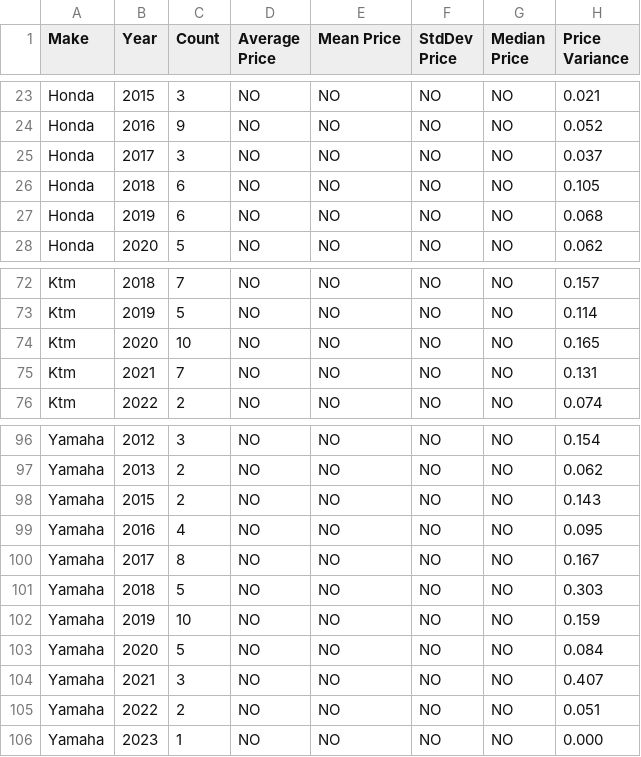
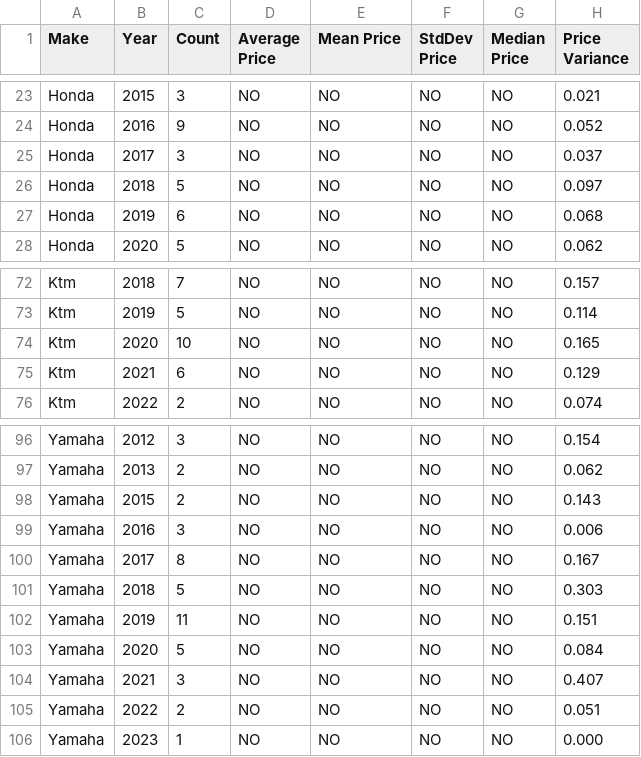
Before and after one commit to Vladislav-Tsekov/WebScraperV1, a CSV file: BaseScraper/Output/AvgPriceMotocross.csv, drawn as a sheet; only a part is shown, gaps mark what is left out.

```diff
--- a/BaseScraper/Output/AvgPriceMotocross.csv
+++ b/BaseScraper/Output/AvgPriceMotocross.csv
@@ -25,3 +25,3 @@ Honda, 2016, 9, NO, NO, NO, NO, 0.052
 Honda, 2017, 3, NO, NO, NO, NO, 0.037
-Honda, 2018, 6, NO, NO, NO, NO, 0.105
+Honda, 2018, 5, NO, NO, NO, NO, 0.097
 Honda, 2019, 6, NO, NO, NO, NO, 0.068
@@ -74,3 +74,3 @@ Ktm, 2019, 5, NO, NO, NO, NO, 0.114
 Ktm, 2020, 10, NO, NO, NO, NO, 0.165
-Ktm, 2021, 7, NO, NO, NO, NO, 0.131
+Ktm, 2021, 6, NO, NO, NO, NO, 0.129
 Ktm, 2022, 2, NO, NO, NO, NO, 0.074
@@ -98,6 +98,6 @@ Yamaha, 2013, 2, NO, NO, NO, NO, 0.062
 Yamaha, 2015, 2, NO, NO, NO, NO, 0.143
-Yamaha, 2016, 4, NO, NO, NO, NO, 0.095
+Yamaha, 2016, 3, NO, NO, NO, NO, 0.006
 Yamaha, 2017, 8, NO, NO, NO, NO, 0.167
 Yamaha, 2018, 5, NO, NO, NO, NO, 0.303
-Yamaha, 2019, 10, NO, NO, NO, NO, 0.159
+Yamaha, 2019, 11, NO, NO, NO, NO, 0.151
 Yamaha, 2020, 5, NO, NO, NO, NO, 0.084
```
Also changed, not shown: BaseScraper/Output/AllMotocrossLinks.csv, BaseScraper/Output/MarketOutliers.csv, 14 other files.
